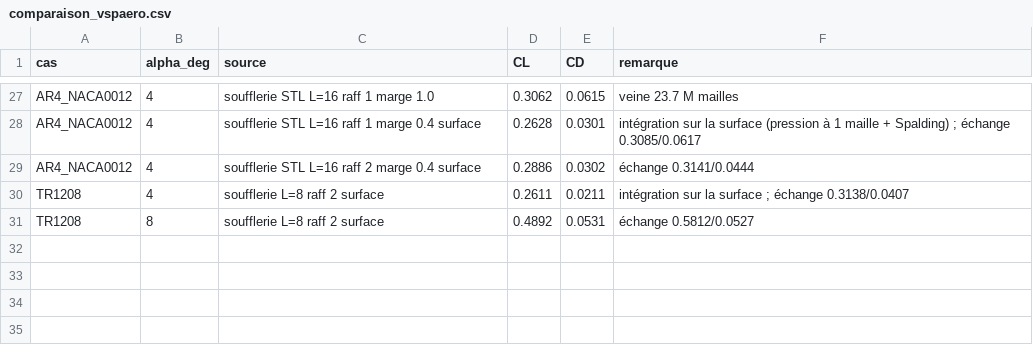
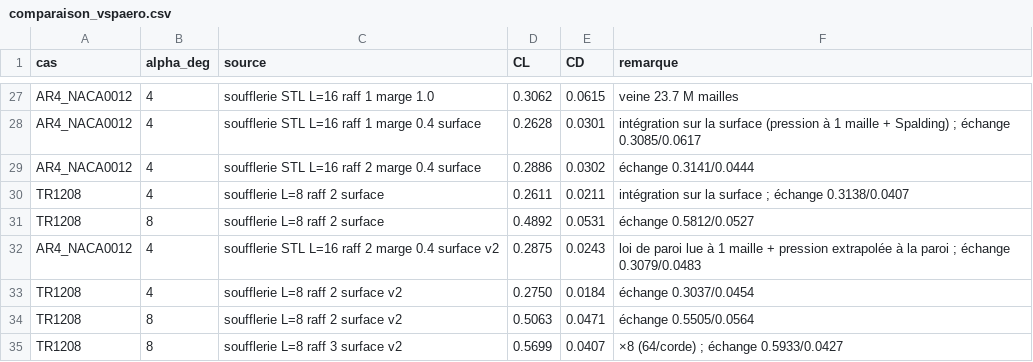
Before and after one commit to liaboero/stackoverflow, a CSV file: soufflerie-rs/validation/comparaison_vspaero.csv, drawn as a sheet; only a part is shown, gaps mark what is left out.

```diff
--- a/soufflerie-rs/validation/comparaison_vspaero.csv
+++ b/soufflerie-rs/validation/comparaison_vspaero.csv
@@ -31 +31,5 @@ TR1208,4,soufflerie L=8 raff 2 surface,0.2611,0.0211,intégration sur la surface
 TR1208,8,soufflerie L=8 raff 2 surface,0.4892,0.0531,échange 0.5812/0.0527
+AR4_NACA0012,4,soufflerie STL L=16 raff 2 marge 0.4 surface v2,0.2875,0.0243,loi de paroi lue à 1 maille + pression extrapolée à la paroi ; échange 0.3079/0.0483
+TR1208,4,soufflerie L=8 raff 2 surface v2,0.2750,0.0184,échange 0.3037/0.0454
+TR1208,8,soufflerie L=8 raff 2 surface v2,0.5063,0.0471,échange 0.5505/0.0564
+TR1208,8,soufflerie L=8 raff 3 surface v2,0.5699,0.0407,×8 (64/corde) ; échange 0.5933/0.0427
```
Also changed, not shown: 4 other files.
